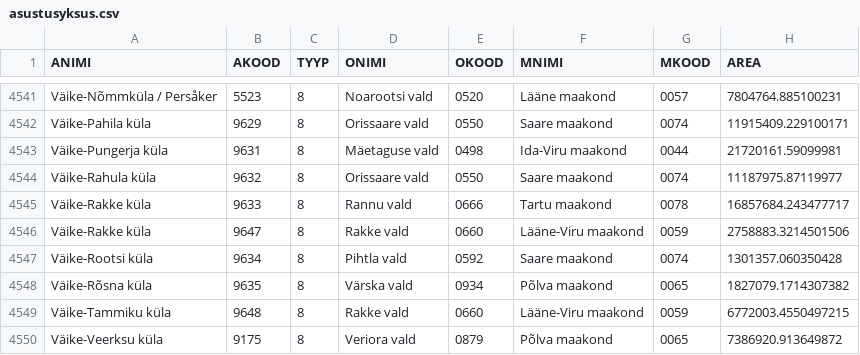
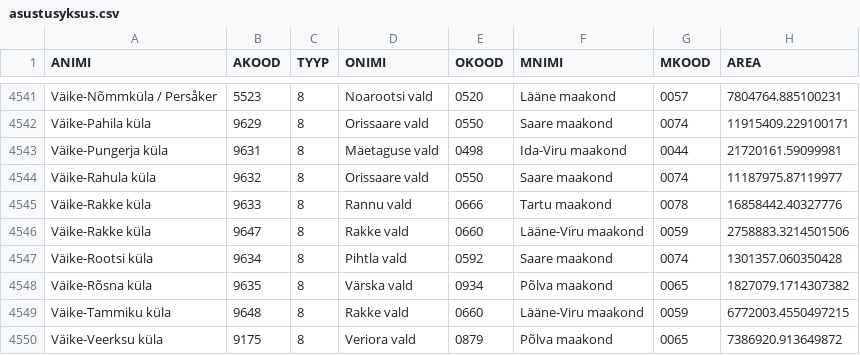
Before and after one commit to buildig/EHAK, a CSV file: csv/asustusyksus.csv, drawn as a sheet; only a part is shown, gaps mark what is left out; the diff covers the shown part only.

```diff
--- a/csv/asustusyksus.csv
+++ b/csv/asustusyksus.csv
@@ -4544,3 +4544,3 @@ Väike-Pungerja küla,9631,8,Mäetaguse vald,0498,Ida-Viru maakond,0044,21720161
 Väike-Rahula küla,9632,8,Orissaare vald,0550,Saare maakond,0074,11187975.87119977
-Väike-Rakke küla,9633,8,Rannu vald,0666,Tartu maakond,0078,16857684.243477717
+Väike-Rakke küla,9633,8,Rannu vald,0666,Tartu maakond,0078,16858442.40327776
 Väike-Rakke küla,9647,8,Rakke vald,0660,Lääne-Viru maakond,0059,2758883.3214501506
```
Also changed, not shown: 1 added row, 1 removed row and 9 edited cells elsewhere in this file.
